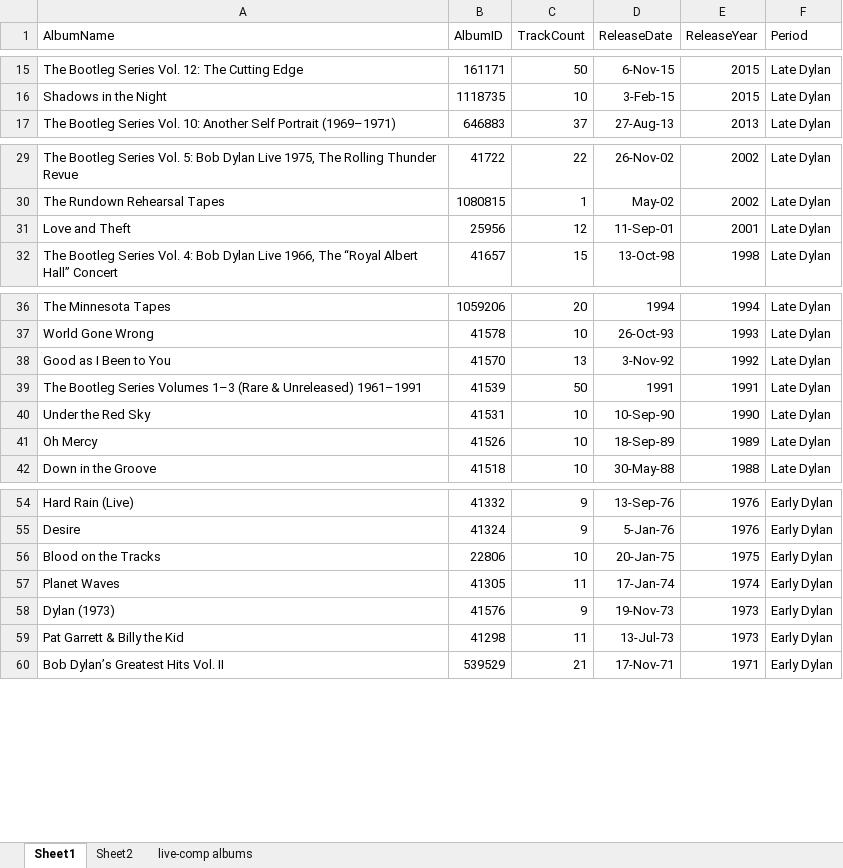
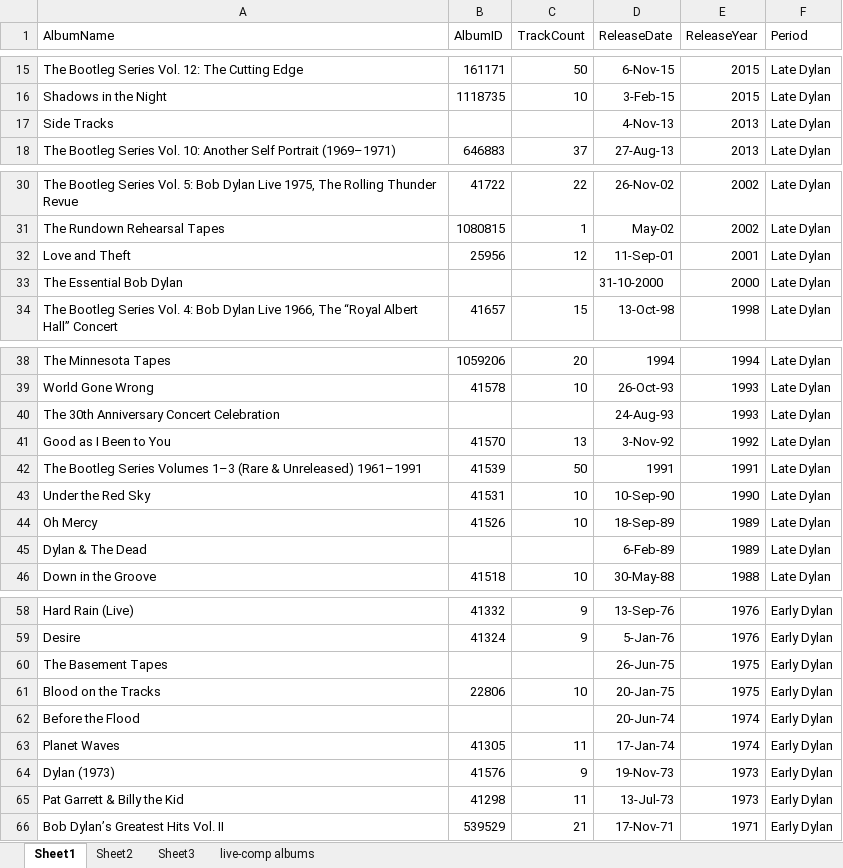
Before and after one commit to sammoniot/bobdylan494, an Excel workbook: data/albumdata.xlsx, sheet Sheet1, drawn as a sheet; only a part is shown, gaps mark what is left out; values as stored, in another font and other column widths than the file's, no borders; the diff names each change by its address in the sheet, - before the commit and + after, or states it on an @@ line.

```diff
--- a/data/albumdata.xlsx (sheet Sheet1)
+++ b/data/albumdata.xlsx (sheet Sheet1)
+sheet tab: Sheet3
+row 17: Side Tracks |  |  | 4-Nov-13 | 2013 | Late Dylan
+row 33: The Essential Bob Dylan |  |  | 31-10-2000 | 2000 | Late Dylan
+row 40: The 30th Anniversary Concert Celebration |  |  | 24-Aug-93 | 1993 | Late Dylan
+row 45: Dylan & The Dead |  |  | 6-Feb-89 | 1989 | Late Dylan
+row 60: The Basement Tapes |  |  | 26-Jun-75 | 1975 | Early Dylan
+row 62: Before the Flood |  |  | 20-Jun-74 | 1974 | Early Dylan
```
Also changed, not shown: sheet live-comp albums, sheet Sheet2, formulas that keep their value, charts or pictures, data/disctrack.xlsx, data/instrument.xlsx, 4 other files.
